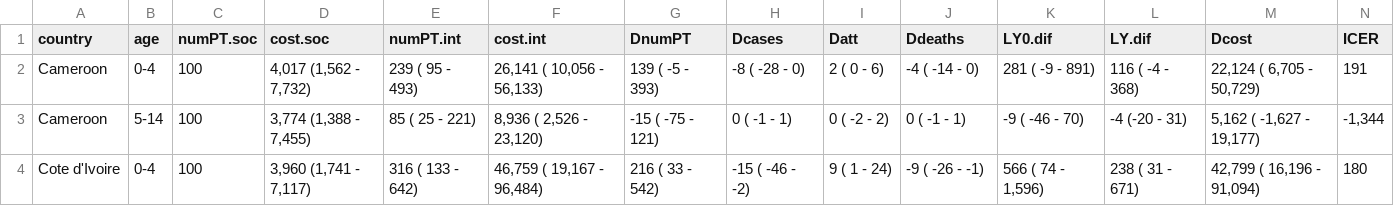
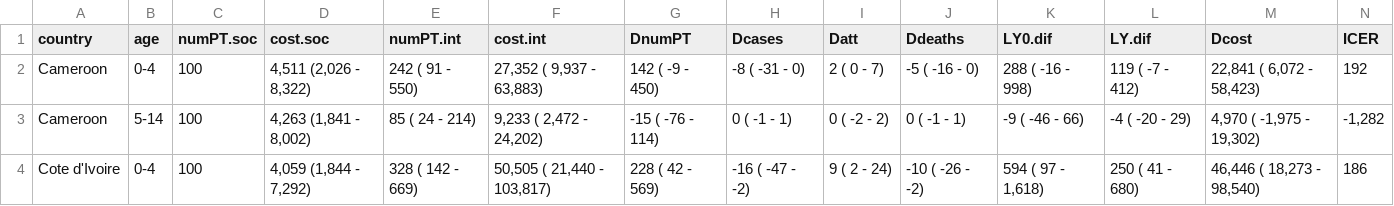
Before and after one commit to petedodd/tippi, a CSV file: model/outdata/ICERagept.1.csv, drawn as a sheet; only a part is shown; the diff covers the shown part only.

Commit message:
model outputs with TZA interim data

```diff
--- a/model/outdata/ICERagept.1.csv
+++ b/model/outdata/ICERagept.1.csv
@@ -1,4 +1,4 @@
 country,age,numPT.soc,cost.soc,numPT.int,cost.int,DnumPT,Dcases,Datt,Ddeaths,LY0.dif,LY.dif,Dcost,ICER
-Cameroon,0-4,100," 4,017 (1,562 -  7,732)",  239 (   95 -   493),"   26,141 ( 10,056 -    56,133)",  139 (   -5 -   393),  -8 ( -28 -   0),  2 (   0 -   6),  -4 ( -14 -   0),  281 (   -9 -    891),  116 ( -4 -   368),"   22,124 (  6,705 -    50,729)",   191
-Cameroon,5-14,100," 3,774 (1,388 -  7,455)",   85 (   25 -   221),"    8,936 (  2,526 -    23,120)",  -15 (  -75 -   121),   0 (  -1 -   1),  0 (  -2 -   2),   0 (  -1 -   1),   -9 (  -46 -     70),   -4 (-20 -    31),"    5,162 ( -1,627 -    19,177)","-1,344"
-Cote d'Ivoire,0-4,100," 3,960 (1,741 -  7,117)",  316 (  133 -   642),"   46,759 ( 19,167 -    96,484)",  216 (   33 -   542), -15 ( -46 -  -2),  9 (   1 -  24),  -9 ( -26 -  -1),"  566 (   74 -  1,596)",  238 ( 31 -   671),"   42,799 ( 16,196 -    91,094)",   180
+Cameroon,0-4,100," 4,511 (2,026 -   8,322)",   242 (   91 -     550),"   27,352 (  9,937 -     63,883)",   142 (   -9 -     450),  -8 (   -31 -    0),   2 (   0 -     7),  -5 (   -16 -   0),   288 (  -16 -    998),  119 (   -7 -    412),"   22,841 (  6,072 -     58,423)",   192
+Cameroon,5-14,100," 4,263 (1,841 -   8,002)",    85 (   24 -     214),"    9,233 (  2,472 -     24,202)",   -15 (  -76 -     114),   0 (    -1 -    1),   0 (  -2 -     2),   0 (    -1 -   1),    -9 (  -46 -     66),   -4 (  -20 -     29),"    4,970 ( -1,975 -     19,302)","-1,282"
+Cote d'Ivoire,0-4,100," 4,059 (1,844 -   7,292)",   328 (  142 -     669),"   50,505 ( 21,440 -    103,817)",   228 (   42 -     569), -16 (   -47 -   -2),   9 (   2 -    24), -10 (   -26 -  -2),"   594 (   97 -  1,618)",  250 (   41 -    680),"   46,446 ( 18,273 -     98,540)",   186
```
Also changed, not shown: 2 added rows and 131 edited cells elsewhere in this file, model/outdata/ACFcascade.1.csv, model/outdata/ICERSatt.csv, 16 other files.
